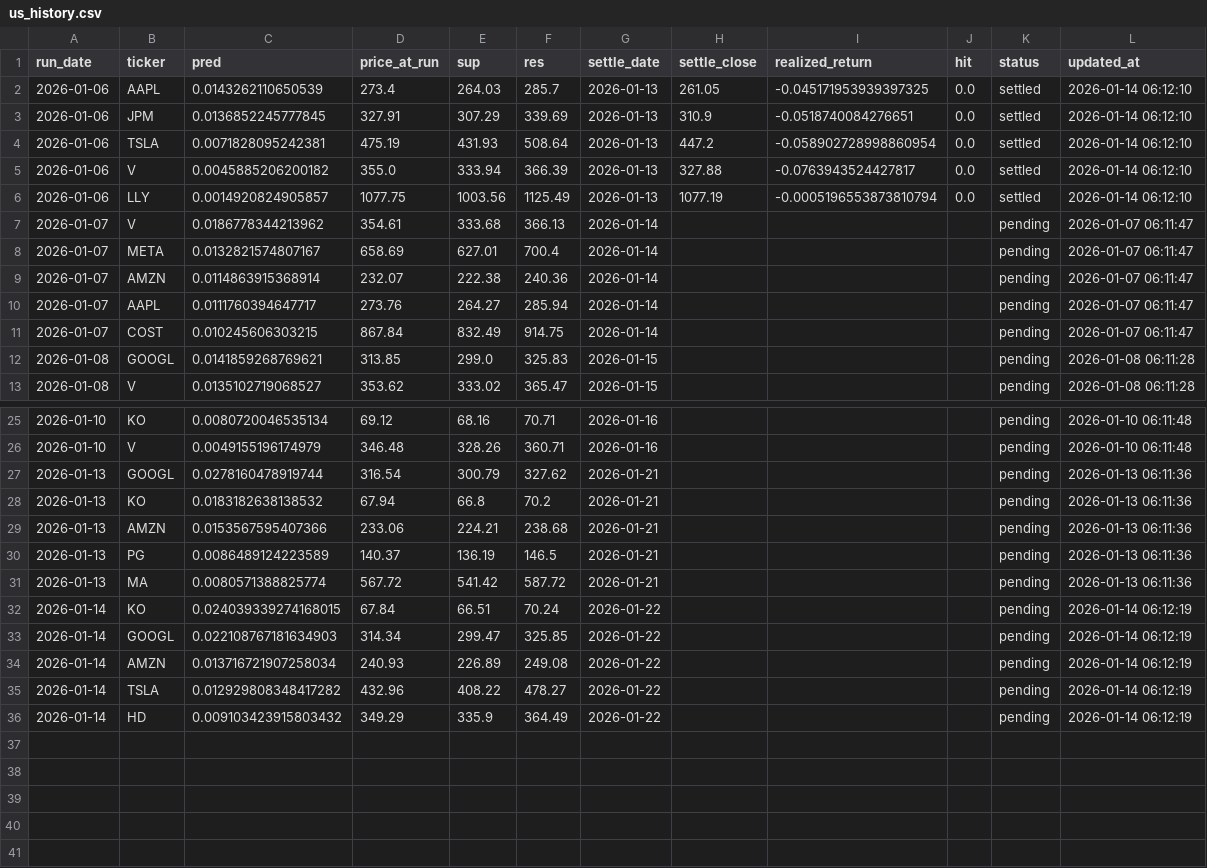
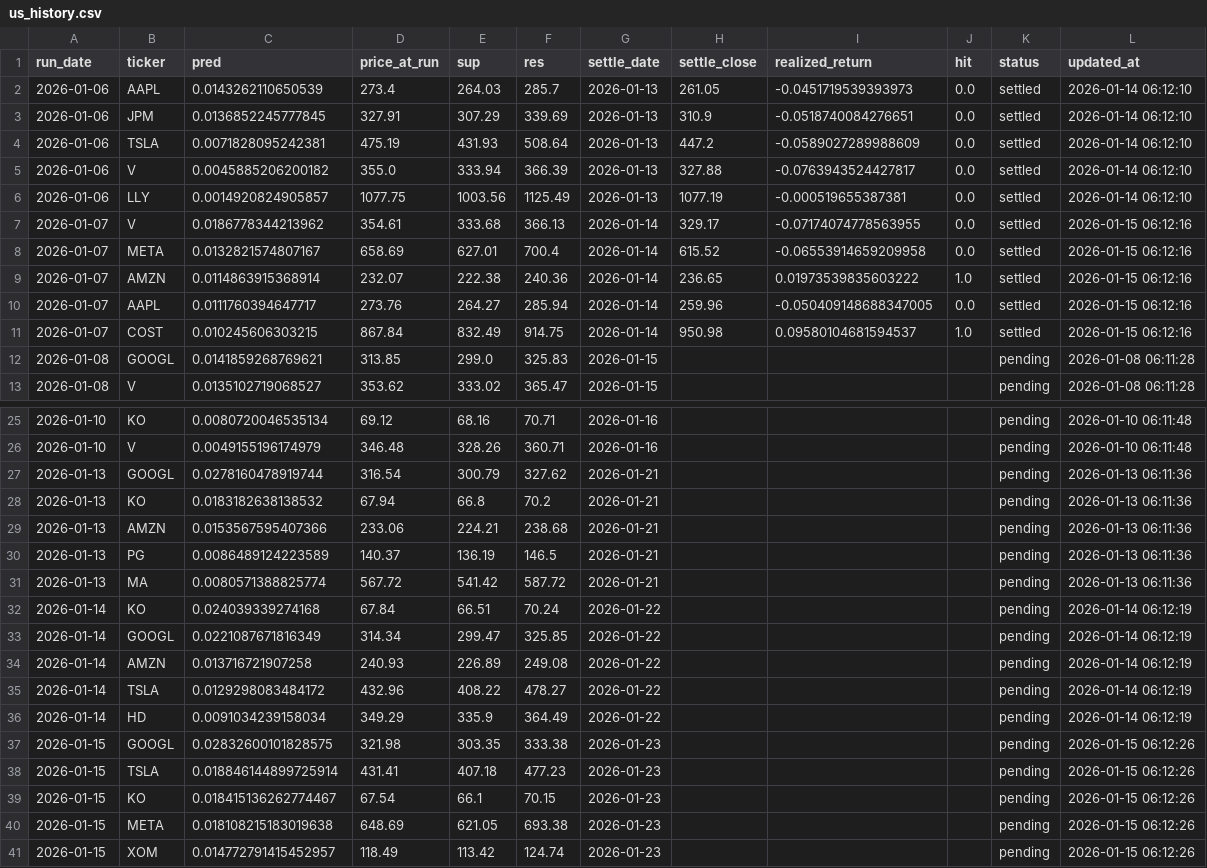
Before and after one commit to chehao0221/US-stock-ai, a CSV file: us_history.csv, drawn as a sheet; only a part is shown, gaps mark what is left out.

```diff
--- a/us_history.csv
+++ b/us_history.csv
@@ -1,12 +1,12 @@
 run_date,ticker,pred,price_at_run,sup,res,settle_date,settle_close,realized_return,hit,status,updated_at
-2026-01-06,AAPL,0.0143262110650539,273.4,264.03,285.7,2026-01-13,261.05,-0.045171953939397325,0.0,settled,2026-01-14 06:12:10
+2026-01-06,AAPL,0.0143262110650539,273.4,264.03,285.7,2026-01-13,261.05,-0.0451719539393973,0.0,settled,2026-01-14 06:12:10
 2026-01-06,JPM,0.0136852245777845,327.91,307.29,339.69,2026-01-13,310.9,-0.0518740084276651,0.0,settled,2026-01-14 06:12:10
-2026-01-06,TSLA,0.0071828095242381,475.19,431.93,508.64,2026-01-13,447.2,-0.058902728998860954,0.0,settled,2026-01-14 06:12:10
+2026-01-06,TSLA,0.0071828095242381,475.19,431.93,508.64,2026-01-13,447.2,-0.0589027289988609,0.0,settled,2026-01-14 06:12:10
 2026-01-06,V,0.0045885206200182,355.0,333.94,366.39,2026-01-13,327.88,-0.0763943524427817,0.0,settled,2026-01-14 06:12:10
-2026-01-06,LLY,0.0014920824905857,1077.75,1003.56,1125.49,2026-01-13,1077.19,-0.0005196553873810794,0.0,settled,2026-01-14 06:12:10
-2026-01-07,V,0.0186778344213962,354.61,333.68,366.13,2026-01-14,,,,pending,2026-01-07 06:11:47
-2026-01-07,META,0.0132821574807167,658.69,627.01,700.4,2026-01-14,,,,pending,2026-01-07 06:11:47
-2026-01-07,AMZN,0.0114863915368914,232.07,222.38,240.36,2026-01-14,,,,pending,2026-01-07 06:11:47
-2026-01-07,AAPL,0.0111760394647717,273.76,264.27,285.94,2026-01-14,,,,pending,2026-01-07 06:11:47
-2026-01-07,COST,0.010245606303215,867.84,832.49,914.75,2026-01-14,,,,pending,2026-01-07 06:11:47
+2026-01-06,LLY,0.0014920824905857,1077.75,1003.56,1125.49,2026-01-13,1077.19,-0.000519655387381,0.0,settled,2026-01-14 06:12:10
+2026-01-07,V,0.0186778344213962,354.61,333.68,366.13,2026-01-14,329.17,-0.07174074778563955,0.0,settled,2026-01-15 06:12:16
+2026-01-07,META,0.0132821574807167,658.69,627.01,700.4,2026-01-14,615.52,-0.06553914659209958,0.0,settled,2026-01-15 06:12:16
+2026-01-07,AMZN,0.0114863915368914,232.07,222.38,240.36,2026-01-14,236.65,0.01973539835603222,1.0,settled,2026-01-15 06:12:16
+2026-01-07,AAPL,0.0111760394647717,273.76,264.27,285.94,2026-01-14,259.96,-0.050409148688347005,0.0,settled,2026-01-15 06:12:16
+2026-01-07,COST,0.010245606303215,867.84,832.49,914.75,2026-01-14,950.98,0.09580104681594537,1.0,settled,2026-01-15 06:12:16
 2026-01-08,GOOGL,0.0141859268769621,313.85,299.0,325.83,2026-01-15,,,,pending,2026-01-08 06:11:28
@@ -31,6 +31,11 @@
 2026-01-13,MA,0.0080571388825774,567.72,541.42,587.72,2026-01-21,,,,pending,2026-01-13 06:11:36
-2026-01-14,KO,0.024039339274168015,67.84,66.51,70.24,2026-01-22,,,,pending,2026-01-14 06:12:19
-2026-01-14,GOOGL,0.022108767181634903,314.34,299.47,325.85,2026-01-22,,,,pending,2026-01-14 06:12:19
-2026-01-14,AMZN,0.013716721907258034,240.93,226.89,249.08,2026-01-22,,,,pending,2026-01-14 06:12:19
-2026-01-14,TSLA,0.012929808348417282,432.96,408.22,478.27,2026-01-22,,,,pending,2026-01-14 06:12:19
-2026-01-14,HD,0.009103423915803432,349.29,335.9,364.49,2026-01-22,,,,pending,2026-01-14 06:12:19
+2026-01-14,KO,0.024039339274168,67.84,66.51,70.24,2026-01-22,,,,pending,2026-01-14 06:12:19
+2026-01-14,GOOGL,0.0221087671816349,314.34,299.47,325.85,2026-01-22,,,,pending,2026-01-14 06:12:19
+2026-01-14,AMZN,0.013716721907258,240.93,226.89,249.08,2026-01-22,,,,pending,2026-01-14 06:12:19
+2026-01-14,TSLA,0.0129298083484172,432.96,408.22,478.27,2026-01-22,,,,pending,2026-01-14 06:12:19
+2026-01-14,HD,0.0091034239158034,349.29,335.9,364.49,2026-01-22,,,,pending,2026-01-14 06:12:19
+2026-01-15,GOOGL,0.02832600101828575,321.98,303.35,333.38,2026-01-23,,,,pending,2026-01-15 06:12:26
+2026-01-15,TSLA,0.018846144899725914,431.41,407.18,477.23,2026-01-23,,,,pending,2026-01-15 06:12:26
+2026-01-15,KO,0.018415136262774467,67.54,66.1,70.15,2026-01-23,,,,pending,2026-01-15 06:12:26
+2026-01-15,META,0.018108215183019638,648.69,621.05,693.38,2026-01-23,,,,pending,2026-01-15 06:12:26
+2026-01-15,XOM,0.014772791415452957,118.49,113.42,124.74,2026-01-23,,,,pending,2026-01-15 06:12:26
```
